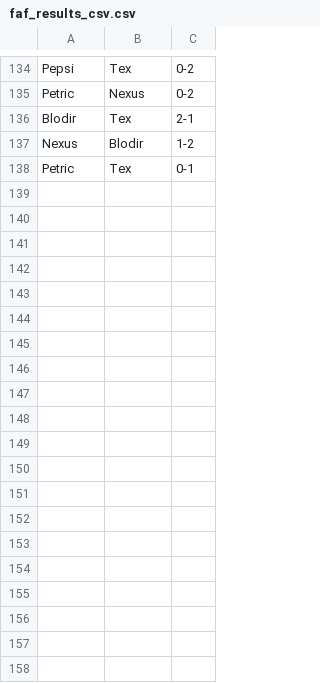
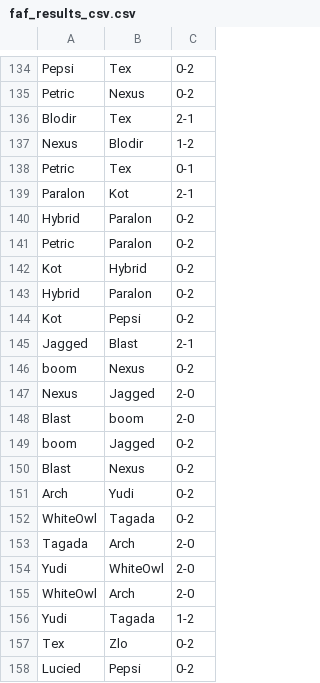
Before and after one commit to JDeNyse/fafTournamentElo, a CSV file: faf_results_csv.csv, drawn as a sheet; only a part is shown, gaps mark what is left out; the diff covers the shown part only; the diff names each change by its address in the sheet, - before the commit and + after, or states it on an @@ line.

```diff
--- a/faf_results_csv.csv
+++ b/faf_results_csv.csv
+row 139: Paralon | Kot | 2-1
+row 140: Hybrid | Paralon | 0-2
+row 141: Petric | Paralon | 0-2
+row 142: Kot | Hybrid | 0-2
+row 143: Hybrid | Paralon | 0-2
+row 144: Kot | Pepsi | 0-2
+row 145: Jagged | Blast | 2-1
+row 146: boom | Nexus | 0-2
+row 147: Nexus | Jagged | 2-0
+row 148: Blast | boom | 2-0
+row 149: boom | Jagged | 0-2
+row 150: Blast | Nexus | 0-2
+row 151: Arch | Yudi | 0-2
+row 152: WhiteOwl | Tagada | 0-2
+row 153: Tagada | Arch | 2-0
+row 154: Yudi | WhiteOwl | 2-0
+row 155: WhiteOwl | Arch | 2-0
+row 156: Yudi | Tagada | 1-2
+row 157: Tex | Zlo | 0-2
+row 158: Lucied | Pepsi | 0-2
```
Also changed, not shown: 38 added rows elsewhere in this file, 3 other files.
